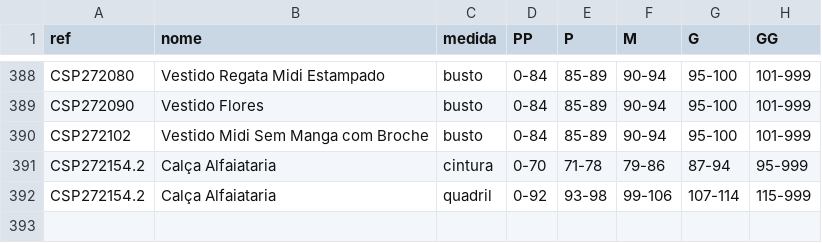
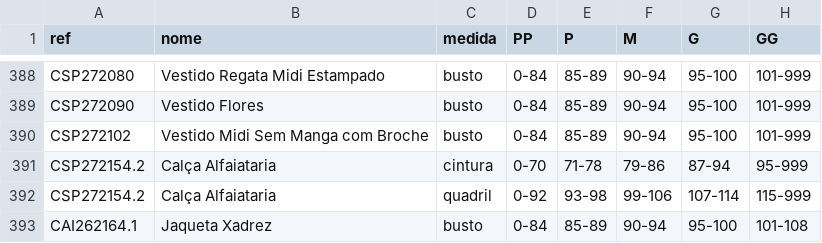
Before and after one commit to joaobressann-lab/medidas-carlota, a CSV file: medidas.csv, drawn as a sheet; only a part is shown, gaps mark what is left out.

Commit message:
Add CAI262164.1

```diff
--- a/medidas.csv
+++ b/medidas.csv
@@ -392 +392,2 @@ CSP272154.2;Calça Alfaiataria;cintura;0-70;71-78;79-86;87-94;95-999
 CSP272154.2;Calça Alfaiataria;quadril;0-92;93-98;99-106;107-114;115-999
+CAI262164.1;Jaqueta Xadrez;busto;0-84;85-89;90-94;95-100;101-108
```
